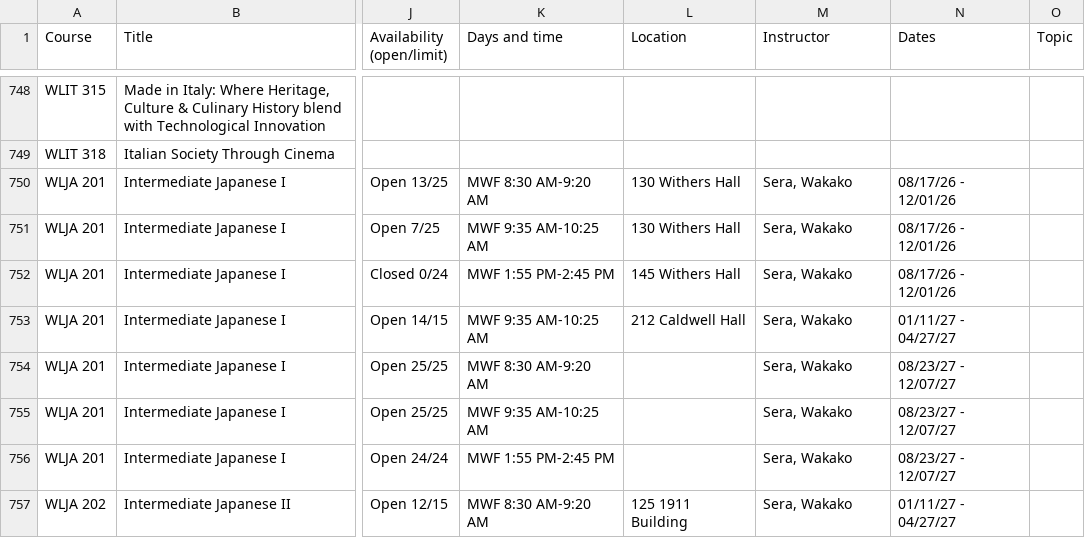
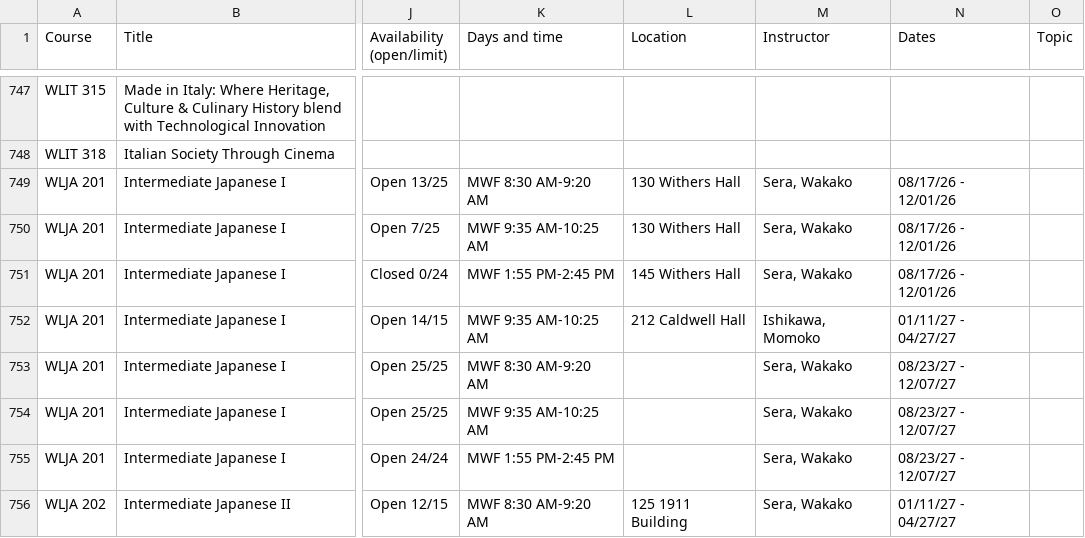
Before and after one commit to atb1982/design-studies-electives, a CSV file: data/electives.csv, drawn as a sheet; only a part is shown, gaps mark what is left out; addresses are those after the commit; the diff covers the shown part only; the diff names each change by its address in the sheet, - before the commit and + after, or states it on an @@ line.

```diff
--- a/data/electives.csv
+++ b/data/electives.csv
-M752 (Instructor): Sera, Wakako
+M752 (Instructor): Ishikawa, Momoko
```
Also changed, not shown: 1 removed row and 48 edited cells elsewhere in this file, 4 other files.
